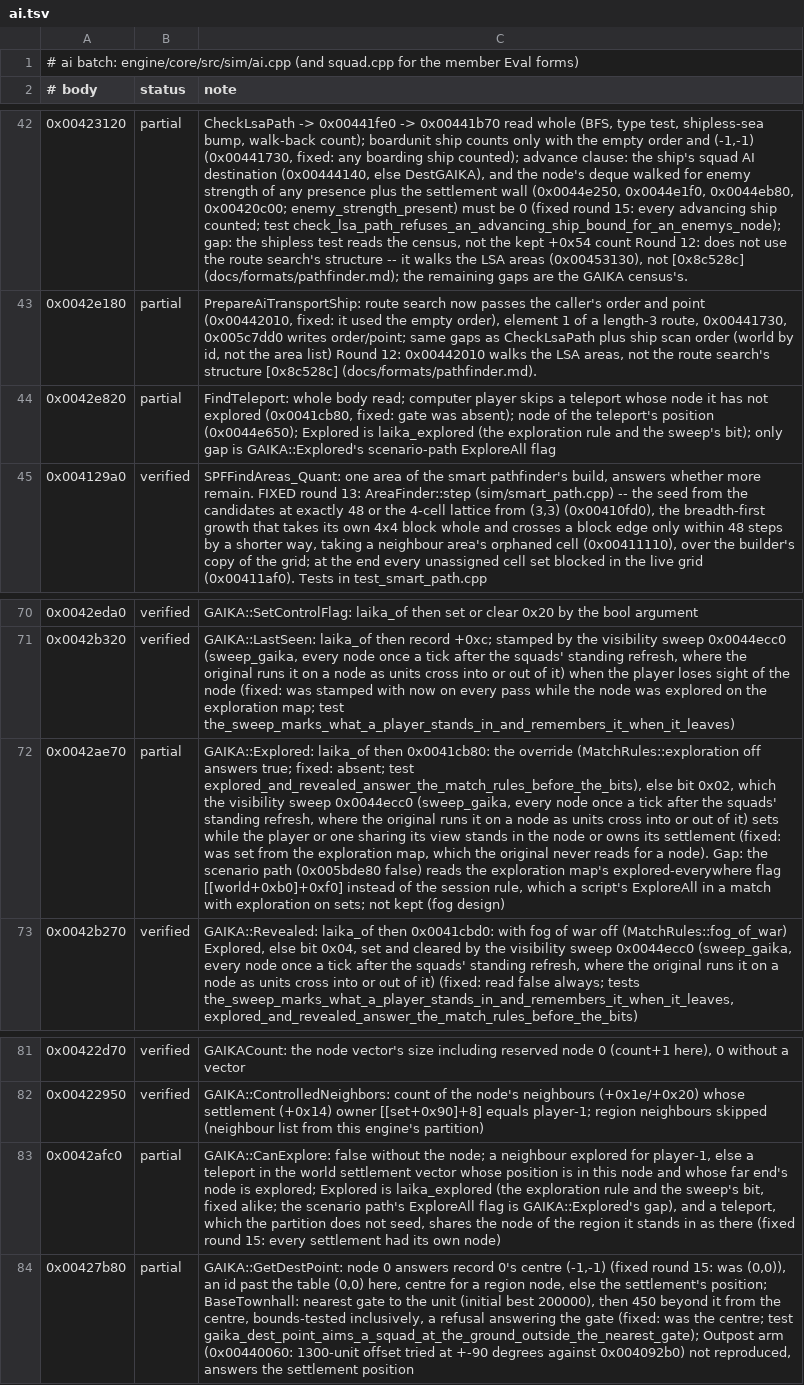
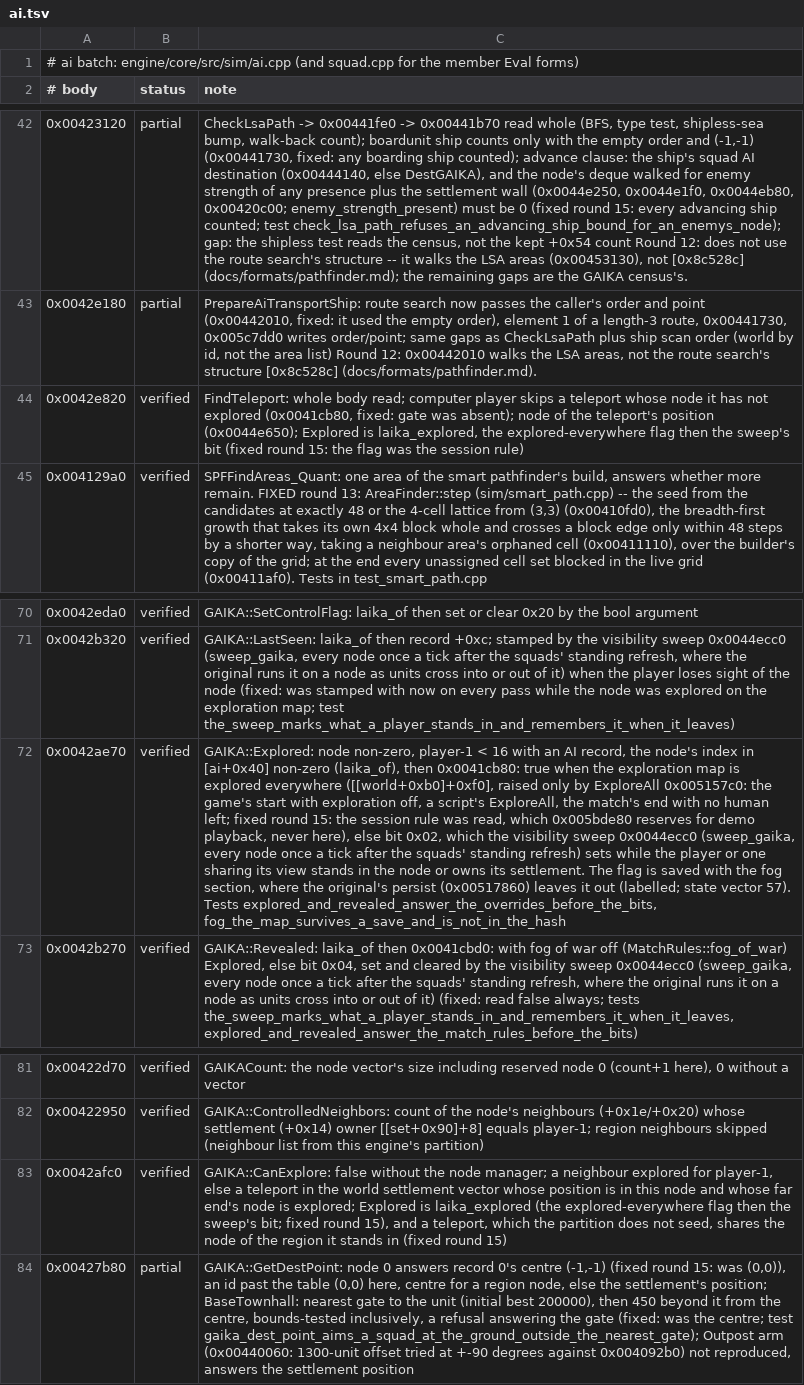
Before and after one commit to alesdi/imperivm-reforged, a TSV file: docs/audit/status/ai.tsv, drawn as a sheet; only a part is shown, gaps mark what is left out; the diff names each change by its address in the sheet, - before the commit and + after, or states it on an @@ line.

```diff
--- a/docs/audit/status/ai.tsv
+++ b/docs/audit/status/ai.tsv
-B44 (status): partial
+B44 (status): verified
-C44 (note): …Explored is laika_explored (the exploration rule and the sweep's bit); only gap is GAIKA::Explored's scenario-path ExploreAll flag
+C44 (note): …Explored is laika_explored, the explored-everywhere flag then the sweep's bit (fixed round 15: the flag was the session rule)
-B72 (status): partial
+B72 (status): verified
-C72 (note): GAIKA::Explored: laika_of then 0x0041cb80: the override (MatchRules::exploration off answers true; fixed: absent; test explored_and_revealed_answer_the_match_rules_before_the_bits), else bit 0x02, which the visibility sweep 0x0044ecc0 (sweep_gaika, every node once a tick after the squads' standing refresh, where the original runs it on a node as units cross into or out of it) sets while the player or one sharing its view stands in the node or owns its settlement (fixed: was set from the exploration map, which the original never reads for a node). Gap: the scenario path (0x005bde80 false) reads the exploration map's explored-everywhere flag [[world+0xb0]+0xf0] instead of the session rule, which a script's ExploreAll in a match with exploration on sets; not kept (fog design)
+C72 (note): GAIKA::Explored: node non-zero, player-1 < 16 with an AI record, the node's index in [ai+0x40] non-zero (laika_of), then 0x0041cb80: true when the exploration map is explored everywhere ([[world+0xb0]+0xf0], raised only by ExploreAll 0x005157c0: the game's start with exploration off, a script's ExploreAll, the match's end with no human left; fixed round 15: the session rule was read, which 0x005bde80 reserves for demo playback, never here), else bit 0x02, which the visibility sweep 0x0044ecc0 (sweep_gaika, every node once a tick after the squads' standing refresh) sets while the player or one sharing its view stands in the node or owns its settlement. The flag is saved with the fog section, where the original's persist (0x00517860) leaves it out (labelled; state vector 57). Tests explored_and_revealed_answer_the_overrides_before_the_bits, fog_the_map_survives_a_save_and_is_not_in_the_hash
-B83 (status): partial
+B83 (status): verified
-C83 (note): …without the node; a neighbour explored for player-1, else a teleport in the world settlement vector whose position is in this node and whose far end's node is explored; Explored is laika_explored (the exploration rule and the sweep's bit, fixed alike; the scenario path's ExploreAll flag is GAIKA::Explored's gap), and a teleport, which the partition does not seed, shares the node of the region it stands in as there (fixed round 15: every settlement had its own node)
+C83 (note): …without the node manager; a neighbour explored for player-1, else a teleport in the world settlement vector whose position is in this node and whose far end's node is explored; Explored is laika_explored (the explored-everywhere flag then the sweep's bit; fixed round 15), and a teleport, which the partition does not seed, shares the node of the region it stands in (fixed round 15)
```
Also changed, not shown: docs/audit/status/small-groups.tsv, 10 other files.
